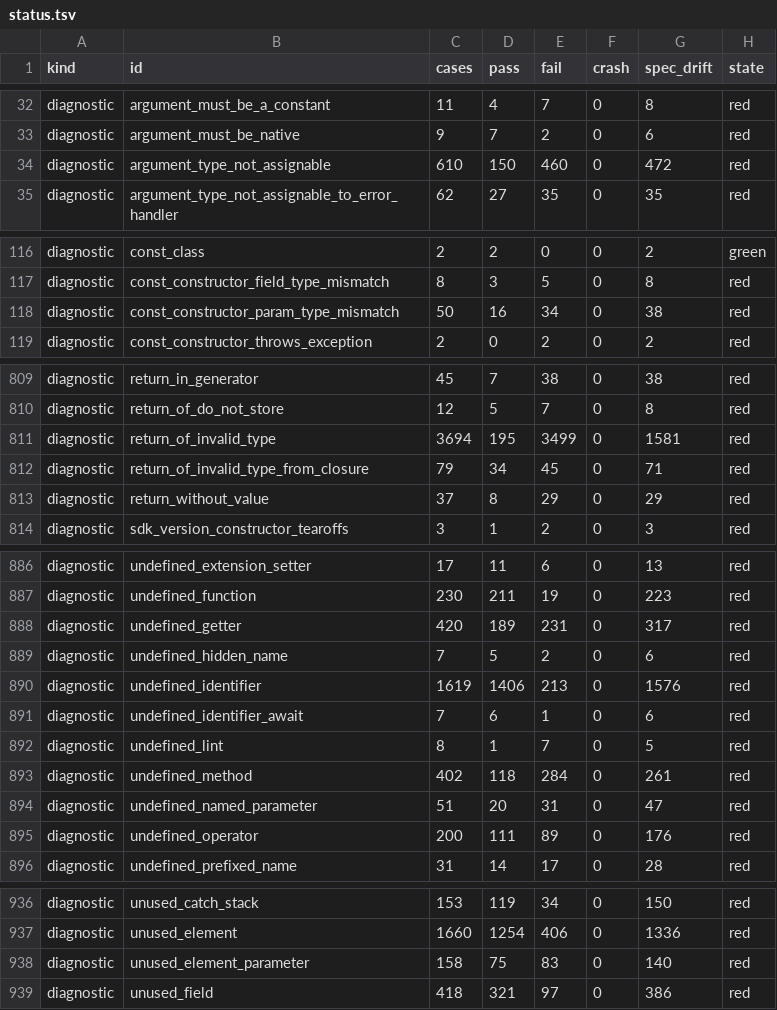
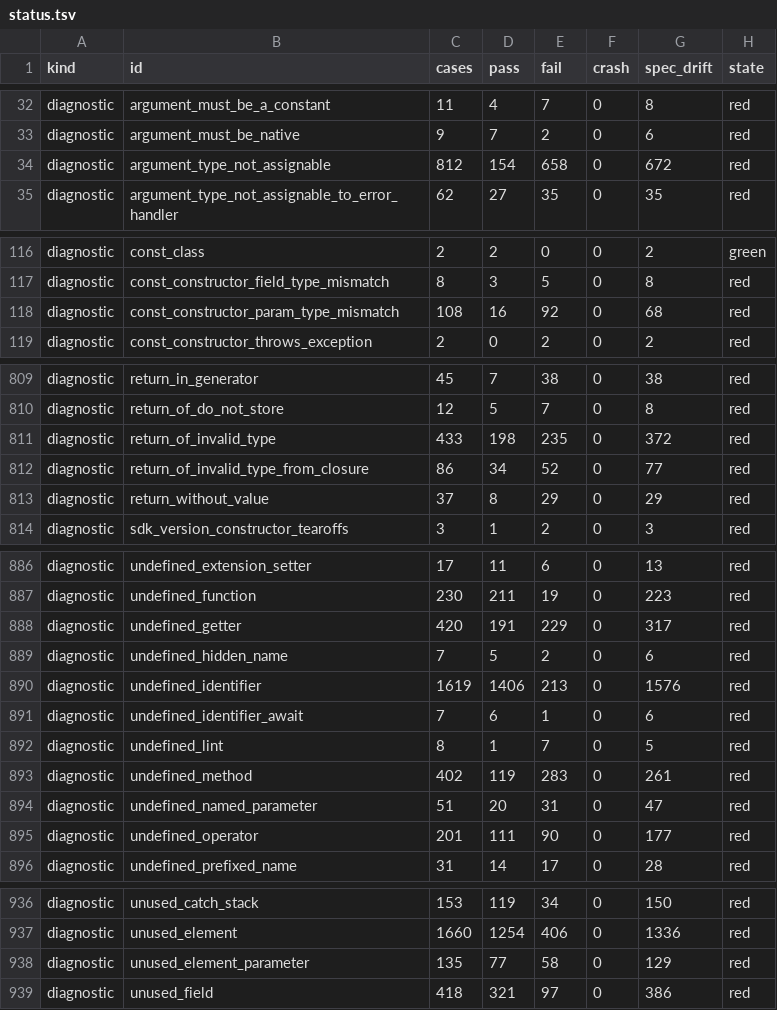
Before and after one commit to fluttercandies/dartq, a TSV file: conformance/status.tsv, drawn as a sheet; only a part is shown, gaps mark what is left out; the diff covers the shown part only.

Commit message:
chore(conformance): status.tsv post-wave-10 sweep (Jaccard 0.6265)

```diff
--- a/conformance/status.tsv
+++ b/conformance/status.tsv
@@ -33,3 +33,3 @@ diagnostic	argument_must_be_a_constant	11	4	7	0	8	red
 diagnostic	argument_must_be_native	9	7	2	0	6	red
-diagnostic	argument_type_not_assignable	610	150	460	0	472	red
+diagnostic	argument_type_not_assignable	812	154	658	0	672	red
 diagnostic	argument_type_not_assignable_to_error_handler	62	27	35	0	35	red
@@ -117,3 +117,3 @@ diagnostic	const_class	2	2	0	0	2	green
 diagnostic	const_constructor_field_type_mismatch	8	3	5	0	8	red
-diagnostic	const_constructor_param_type_mismatch	50	16	34	0	38	red
+diagnostic	const_constructor_param_type_mismatch	108	16	92	0	68	red
 diagnostic	const_constructor_throws_exception	2	0	2	0	2	red
@@ -810,4 +810,4 @@ diagnostic	return_in_generator	45	7	38	0	38	red
 diagnostic	return_of_do_not_store	12	5	7	0	8	red
-diagnostic	return_of_invalid_type	3694	195	3499	0	1581	red
-diagnostic	return_of_invalid_type_from_closure	79	34	45	0	71	red
+diagnostic	return_of_invalid_type	433	198	235	0	372	red
+diagnostic	return_of_invalid_type_from_closure	86	34	52	0	77	red
 diagnostic	return_without_value	37	8	29	0	29	red
@@ -887,3 +887,3 @@ diagnostic	undefined_extension_setter	17	11	6	0	13	red
 diagnostic	undefined_function	230	211	19	0	223	red
-diagnostic	undefined_getter	420	189	231	0	317	red
+diagnostic	undefined_getter	420	191	229	0	317	red
 diagnostic	undefined_hidden_name	7	5	2	0	6	red
@@ -892,5 +892,5 @@ diagnostic	undefined_identifier_await	7	6	1	0	6	red
 diagnostic	undefined_lint	8	1	7	0	5	red
-diagnostic	undefined_method	402	118	284	0	261	red
+diagnostic	undefined_method	402	119	283	0	261	red
 diagnostic	undefined_named_parameter	51	20	31	0	47	red
-diagnostic	undefined_operator	200	111	89	0	176	red
+diagnostic	undefined_operator	201	111	90	0	177	red
 diagnostic	undefined_prefixed_name	31	14	17	0	28	red
@@ -937,3 +937,3 @@ diagnostic	unused_catch_stack	153	119	34	0	150	red
 diagnostic	unused_element	1660	1254	406	0	1336	red
-diagnostic	unused_element_parameter	158	75	83	0	140	red
+diagnostic	unused_element_parameter	135	77	58	0	129	red
 diagnostic	unused_field	418	321	97	0	386	red
```
Also changed, not shown: 20 edited cells elsewhere in this file.
